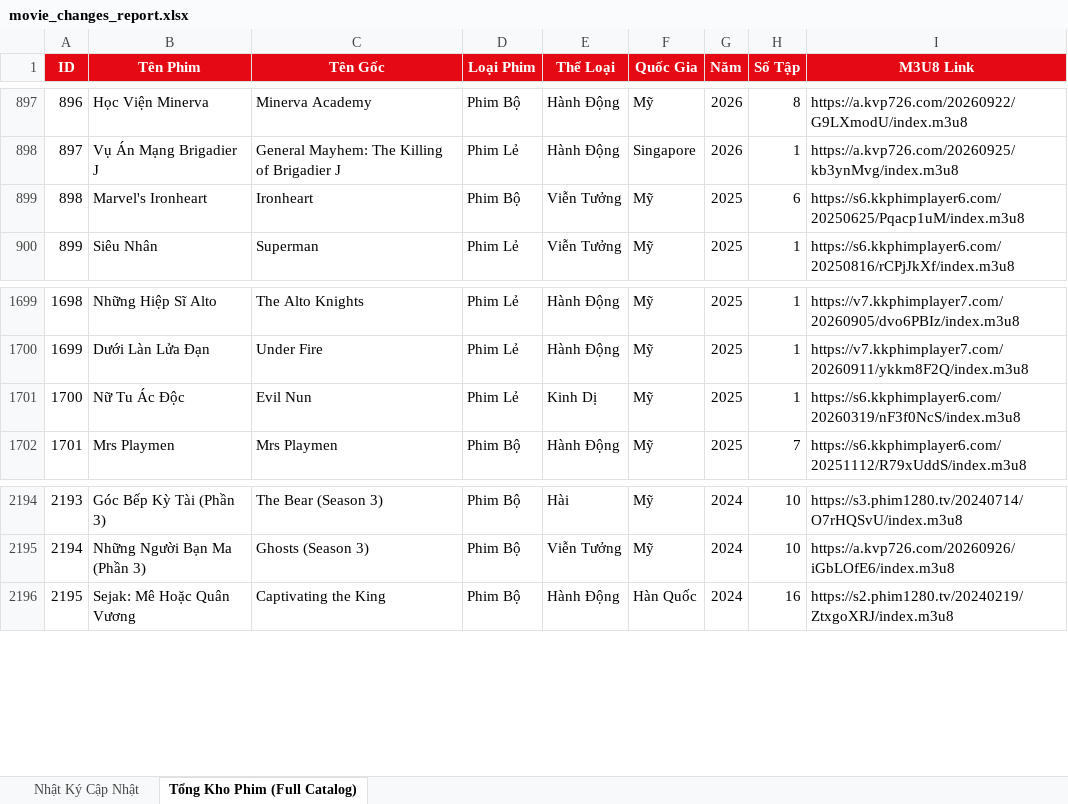
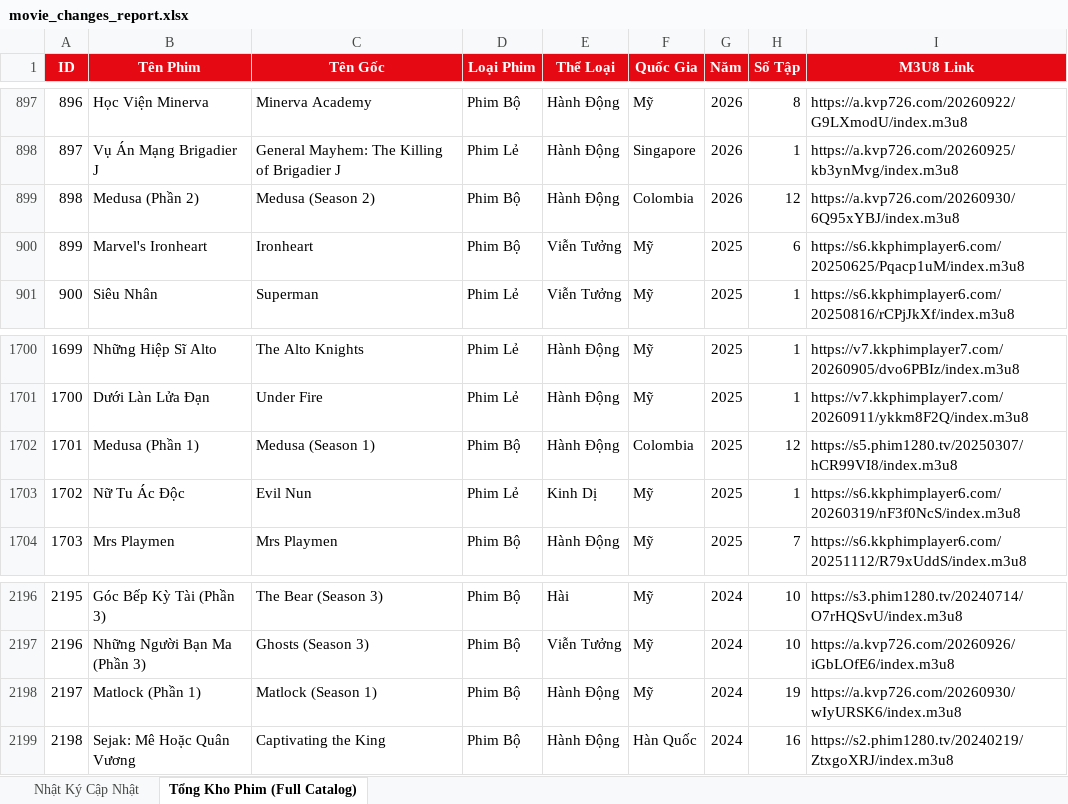
Before and after one commit to exorcisthb/Phim, an Excel workbook: movie_changes_report.xlsx, sheet Tổng Kho Phim (Full Catalog), drawn as a sheet; only a part is shown, gaps mark what is left out; values as stored, in another font and other column widths than the file's, no borders; addresses are those after the commit; the diff names each change by its address in the sheet, - before the commit and + after, or states it on an @@ line.

```diff
--- a/movie_changes_report.xlsx (sheet Tổng Kho Phim (Full Catalog))
+++ b/movie_changes_report.xlsx (sheet Tổng Kho Phim (Full Catalog))
+row 899: 898 | Medusa (Phần 2) | Medusa (Season 2) | Phim Bộ | Hành Động | Colombia | 2026 | 12 | https://a.kvp726.com/20260930/6Q95xYBJ/index.m3u8
@@ column A (ID) renumbered from row 900 down @@
+row 1702: 1701 | Medusa (Phần 1) | Medusa (Season 1) | Phim Bộ | Hành Động | Colombia | 2025 | 12 | https://s5.phim1280.tv/20250307/hCR99VI8/index.m3u8
+row 2198: 2197 | Matlock (Phần 1) | Matlock (Season 1) | Phim Bộ | Hành Động | Mỹ | 2024 | 19 | https://a.kvp726.com/20260930/wIyURSK6/index.m3u8
```
Also changed, not shown: sheet Nhật Ký Cập Nhật, 2 other files.
